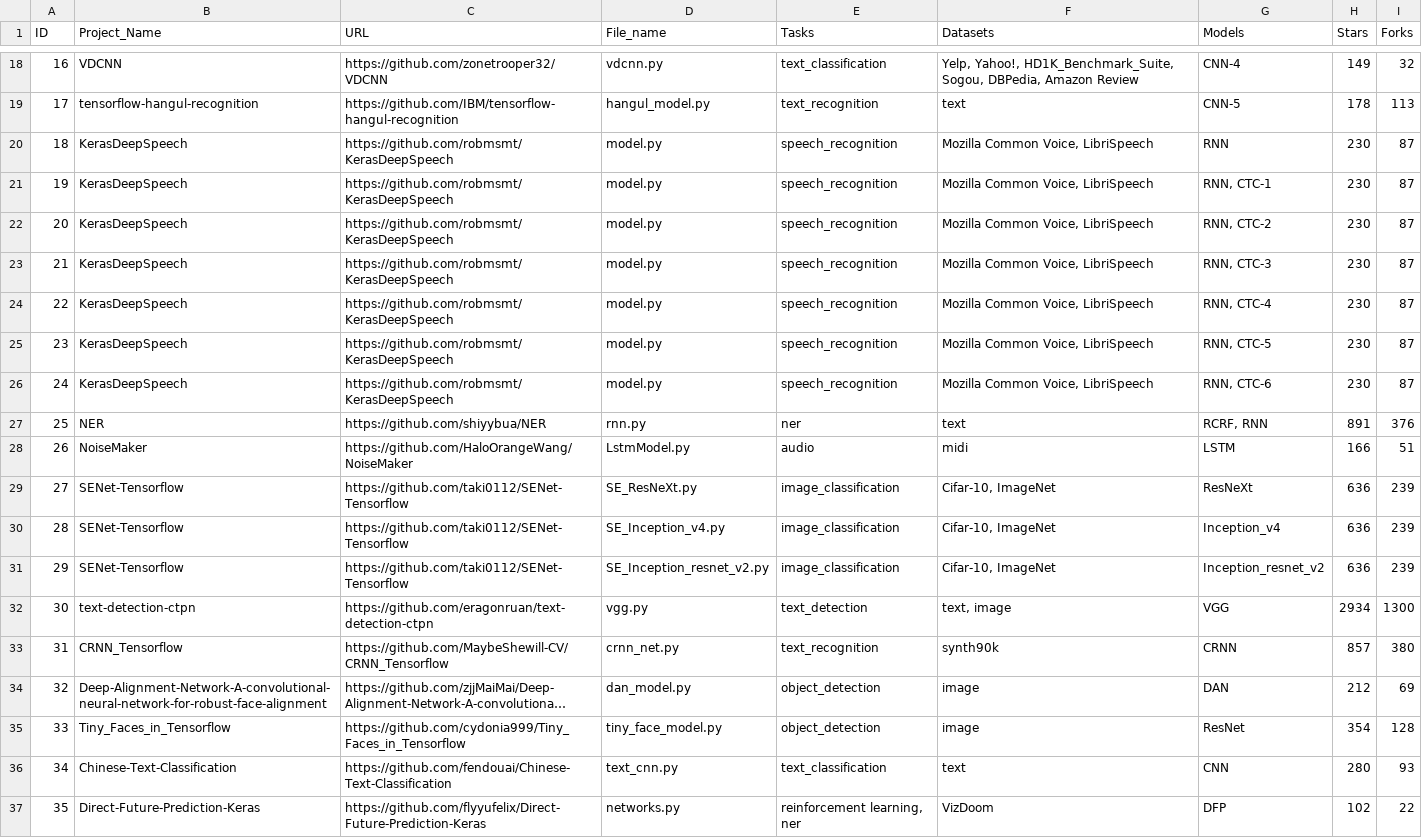
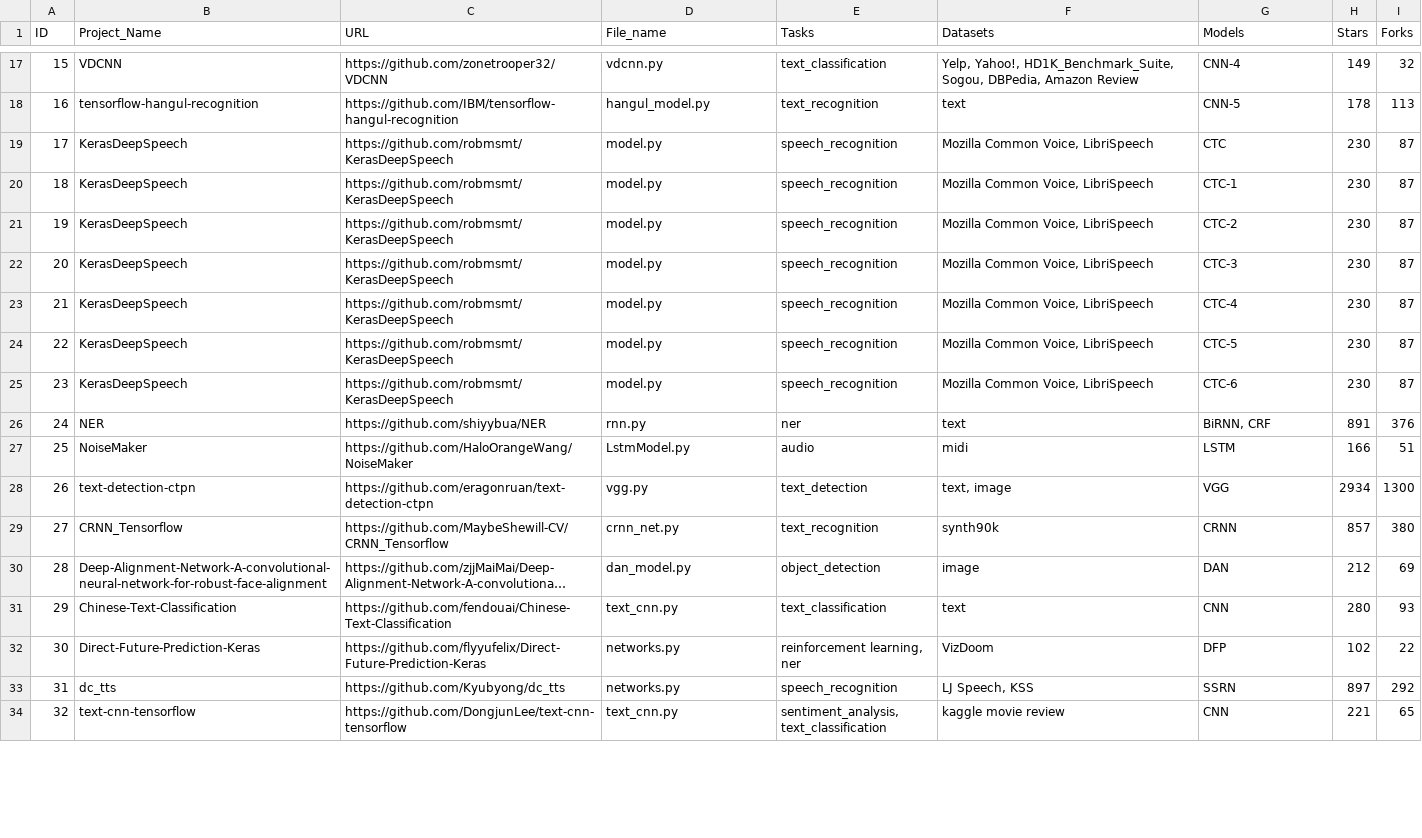
Before and after one commit to tianyi-zhang/ExamploreDL, a CSV file: back-end/code_analysis/projects.csv, drawn as a sheet; only a part is shown, gaps mark what is left out; the shorter side is filled out with more unchanged rows; long unchanged cells end in …; removed rows and columns are numbered as before the commit, all else as after; the diff covers the shown part only; the diff names each change by its address in the sheet, - before the commit and + after, or states it on an @@ line.

Commit message:
get more data--July

```diff
--- a/back-end/code_analysis/projects.csv
+++ b/back-end/code_analysis/projects.csv
@@ column A (ID) renumbered between rows 12 and 36 @@
-G19 (Models): RNN
+G19 (Models): CTC
-G20 (Models): RNN, CTC-1
+G20 (Models): CTC-1
-G21 (Models): RNN, CTC-2
+G21 (Models): CTC-2
-G22 (Models): RNN, CTC-3
+G22 (Models): CTC-3
-G23 (Models): RNN, CTC-4
+G23 (Models): CTC-4
-G24 (Models): RNN, CTC-5
+G24 (Models): CTC-5
-G25 (Models): RNN, CTC-6
+G25 (Models): CTC-6
-G26 (Models): RCRF, RNN
+G26 (Models): BiRNN, CRF
-row 29: 27 | SENet-Tensorflow | https://github.com/taki0112/SENet-Tensorflow | SE_ResNeXt.py | image_classification | Cifar-10, ImageNet | ResNeXt | 636 | 239
-row 30: 28 | SENet-Tensorflow | https://github.com/taki0112/SENet-Tensorflow | SE_Inception_v4.py | image_classification | Cifar-10, ImageNet | Inception_v4 | 636 | 239
-row 31: 29 | SENet-Tensorflow | https://github.com/taki0112/SENet-Tensorflow | SE_Inception_resnet_v2.py | image_classification | Cifar-10, ImageNet | Inception_resnet_v2 | 636 | 239
-row 35: 33 | Tiny_Faces_in_Tensorflow | https://github.com/cydonia999/Tiny_Faces_in_Tensorflow | tiny_face_model.py | object_detection | image | ResNet | 354 | 128
```
Also changed, not shown: 6 added rows, 5 removed rows and 1 edited cell elsewhere in this file, interface/static/projects.csv, 15 other files.
